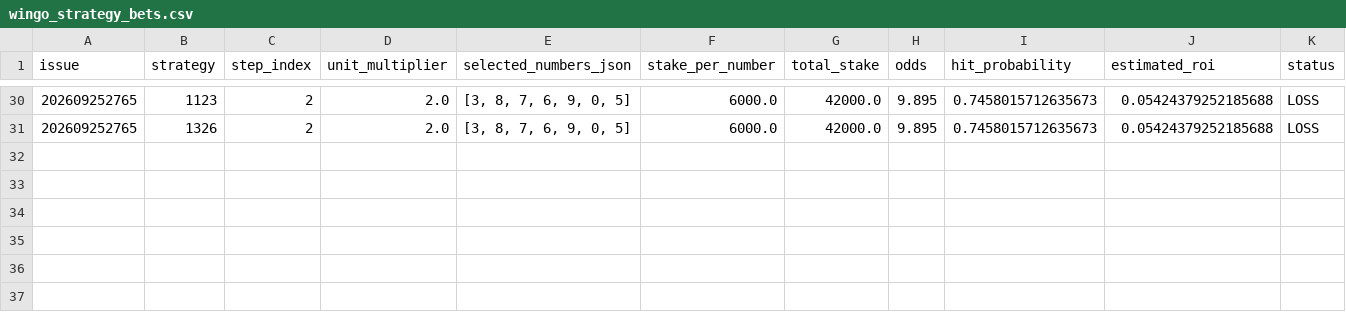
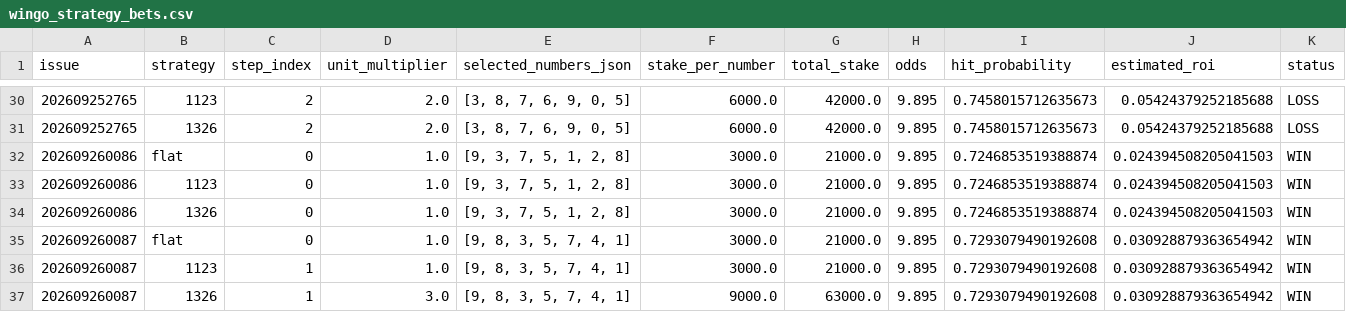
Before and after one commit to NhatTiens/wingo, a CSV file: wingo_strategy_bets.csv, drawn as a sheet; only a part is shown, gaps mark what is left out; rows hold the shown columns only; the diff names each change by its address in the sheet, - before the commit and + after, or states it on an @@ line.

```diff
--- a/wingo_strategy_bets.csv
+++ b/wingo_strategy_bets.csv
+row 32: 202609260086 | flat | 0 | 1.0 | [9, 3, 7, 5, 1, 2, 8] | 3000.0 | 21000.0 | 9.895 | 0.7246853519388874 | 0.024394508205041503 | WIN
+row 33: 202609260086 | 1123 | 0 | 1.0 | [9, 3, 7, 5, 1, 2, 8] | 3000.0 | 21000.0 | 9.895 | 0.7246853519388874 | 0.024394508205041503 | WIN
+row 34: 202609260086 | 1326 | 0 | 1.0 | [9, 3, 7, 5, 1, 2, 8] | 3000.0 | 21000.0 | 9.895 | 0.7246853519388874 | 0.024394508205041503 | WIN
+row 35: 202609260087 | flat | 0 | 1.0 | [9, 8, 3, 5, 7, 4, 1] | 3000.0 | 21000.0 | 9.895 | 0.7293079490192608 | 0.030928879363654942 | WIN
+row 36: 202609260087 | 1123 | 1 | 1.0 | [9, 8, 3, 5, 7, 4, 1] | 3000.0 | 21000.0 | 9.895 | 0.7293079490192608 | 0.030928879363654942 | WIN
+row 37: 202609260087 | 1326 | 1 | 3.0 | [9, 8, 3, 5, 7, 4, 1] | 9000.0 | 63000.0 | 9.895 | 0.7293079490192608 | 0.030928879363654942 | WIN
```
Also changed, not shown: wingo_88i_id77.csv, wingo_model_performance.csv, 13 other files.
